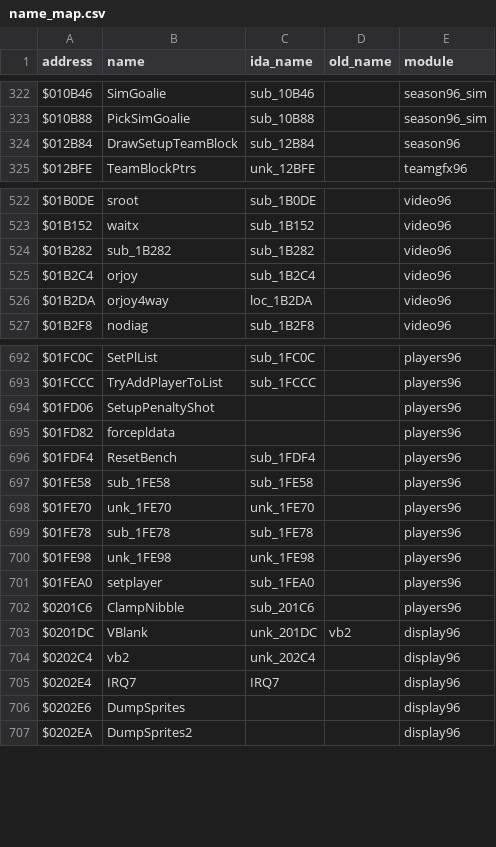
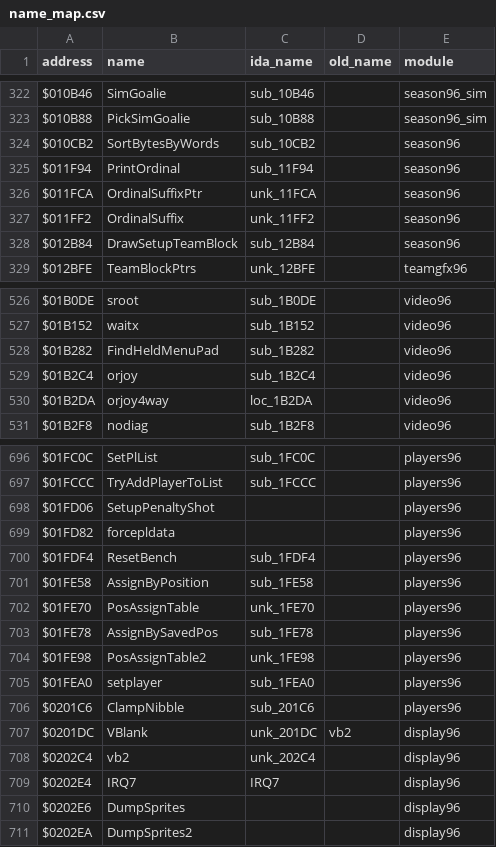
Before and after one commit to StaticEck2026/nhl96genesis, a CSV file: docs/name_map.csv, drawn as a sheet; only a part is shown, gaps mark what is left out.

```diff
--- a/docs/name_map.csv
+++ b/docs/name_map.csv
@@ -323,2 +323,6 @@ $010B46,SimGoalie,sub_10B46,,season96_sim
 $010B88,PickSimGoalie,sub_10B88,,season96_sim
+$010CB2,SortBytesByWords,sub_10CB2,,season96
+$011F94,PrintOrdinal,sub_11F94,,season96
+$011FCA,OrdinalSuffixPtr,unk_11FCA,,season96
+$011FF2,OrdinalSuffix,unk_11FF2,,season96
 $012B84,DrawSetupTeamBlock,sub_12B84,,season96
@@ -523,3 +527,3 @@ $01B0DE,sroot,sub_1B0DE,,video96
 $01B152,waitx,sub_1B152,,video96
-$01B282,sub_1B282,sub_1B282,,video96
+$01B282,FindHeldMenuPad,sub_1B282,,video96
 $01B2C4,orjoy,sub_1B2C4,,video96
@@ -696,6 +700,6 @@ $01FD82,forcepldata,,,players96
 $01FDF4,ResetBench,sub_1FDF4,,players96
-$01FE58,sub_1FE58,sub_1FE58,,players96
-$01FE70,unk_1FE70,unk_1FE70,,players96
-$01FE78,sub_1FE78,sub_1FE78,,players96
-$01FE98,unk_1FE98,unk_1FE98,,players96
+$01FE58,AssignByPosition,sub_1FE58,,players96
+$01FE70,PosAssignTable,unk_1FE70,,players96
+$01FE78,AssignBySavedPos,sub_1FE78,,players96
+$01FE98,PosAssignTable2,unk_1FE98,,players96
 $01FEA0,setplayer,sub_1FEA0,,players96
```
Also changed, not shown: 23 other files.
